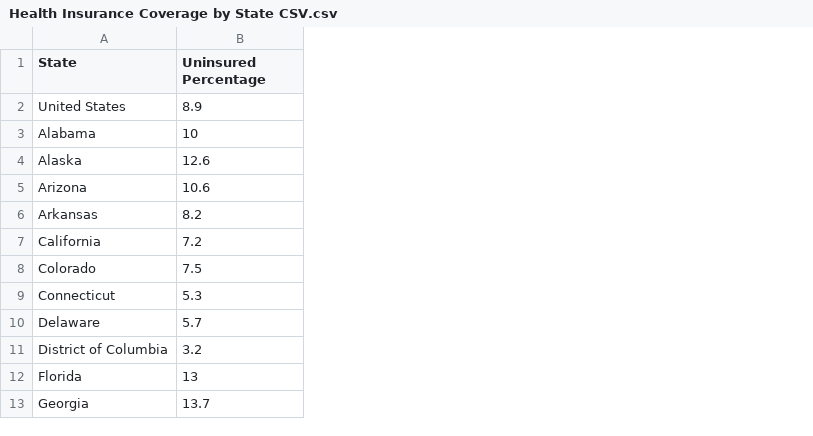
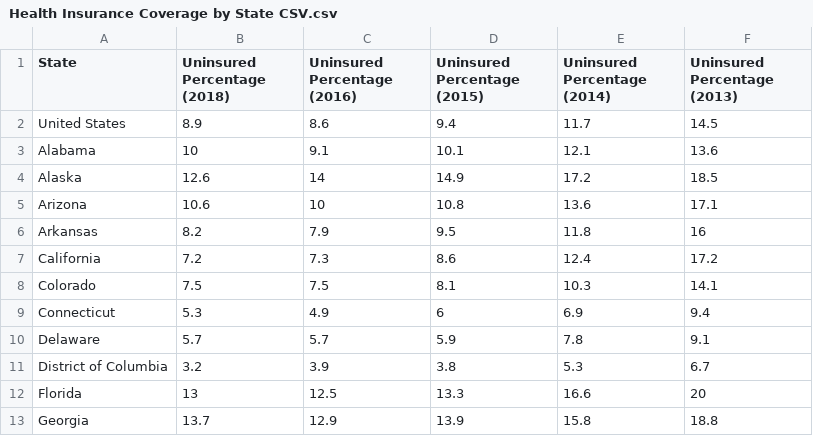
Before and after one commit to settinge/Cancer-and-Nonbiological-Variables, a CSV file: Health Insurance Coverage by State CSV.csv, drawn as a sheet; only a part is shown; the diff names each change by its address in the sheet, - before the commit and + after, or states it on an @@ line.

Commit message:
Updated Data

```diff
--- a/Health Insurance Coverage by State CSV.csv
+++ b/Health Insurance Coverage by State CSV.csv
+column C (Uninsured Percentage (2016)), rows 2-13: 8.6 | 9.1 | 14 | 10 | 7.9 | 7.3 | 7.5 | 4.9 | 5.7 | 3.9 | 12.5 | 12.9
+column D (Uninsured Percentage (2015)), rows 2-13: 9.4 | 10.1 | 14.9 | 10.8 | 9.5 | 8.6 | 8.1 | 6 | 5.9 | 3.8 | 13.3 | 13.9
+column E (Uninsured Percentage (2014)), rows 2-13: 11.7 | 12.1 | 17.2 | 13.6 | 11.8 | 12.4 | 10.3 | 6.9 | 7.8 | 5.3 | 16.6 | 15.8
+column F (Uninsured Percentage (2013)), rows 2-13: 14.5 | 13.6 | 18.5 | 17.1 | 16 | 17.2 | 14.1 | 9.4 | 9.1 | 6.7 | 20 | 18.8
-B1: Uninsured Percentage
+B1: Uninsured Percentage (2018)
```
